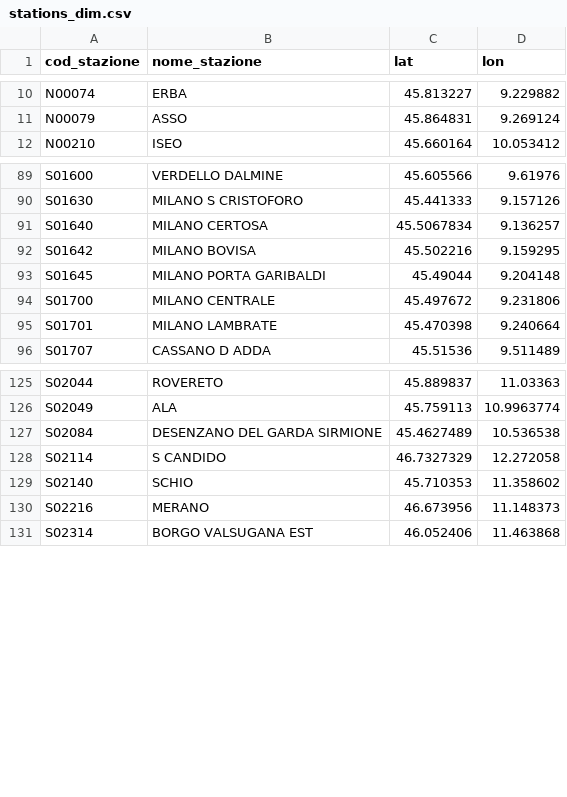
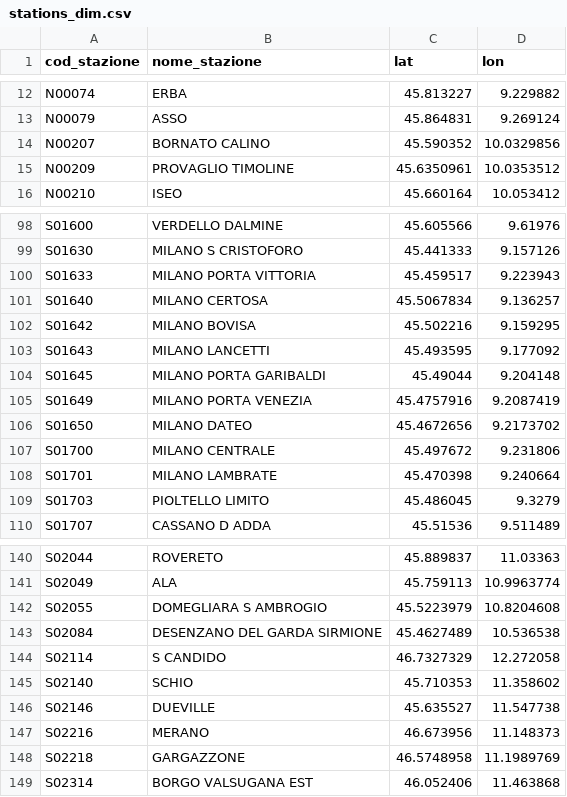
Before and after one commit to DrElegantia/trainstats-dashboard, a CSV file: data/gold/stations_dim.csv, drawn as a sheet; only a part is shown, gaps mark what is left out; the diff covers the shown part only.

```diff
--- a/data/gold/stations_dim.csv
+++ b/data/gold/stations_dim.csv
@@ -11,2 +13,4 @@ N00074,ERBA,45.813227,9.229882
 N00079,ASSO,45.864831,9.269124
+N00207,BORNATO CALINO,45.590352,10.0329856
+N00209,PROVAGLIO TIMOLINE,45.6350961,10.0353512
 N00210,ISEO,45.660164,10.053412
@@ -90,7 +99,12 @@ S01600,VERDELLO DALMINE,45.605566,9.61976
 S01630,MILANO S CRISTOFORO,45.441333,9.157126
+S01633,MILANO PORTA VITTORIA,45.459517,9.223943
 S01640,MILANO CERTOSA,45.5067834,9.136257
 S01642,MILANO BOVISA,45.502216,9.159295
+S01643,MILANO LANCETTI,45.493595,9.177092
 S01645,MILANO PORTA GARIBALDI,45.49044,9.204148
+S01649,MILANO PORTA VENEZIA,45.4757916,9.2087419
+S01650,MILANO DATEO,45.4672656,9.2173702
 S01700,MILANO CENTRALE,45.497672,9.231806
 S01701,MILANO LAMBRATE,45.470398,9.240664
+S01703,PIOLTELLO LIMITO,45.486045,9.3279
 S01707,CASSANO D ADDA,45.51536,9.511489
@@ -126,2 +141,3 @@ S02044,ROVERETO,45.889837,11.03363
 S02049,ALA,45.759113,10.9963774
+S02055,DOMEGLIARA S AMBROGIO,45.5223979,10.8204608
 S02084,DESENZANO DEL GARDA SIRMIONE,45.4627489,10.536538
@@ -129,3 +145,5 @@ S02114,S CANDIDO,46.7327329,12.272058
 S02140,SCHIO,45.710353,11.358602
+S02146,DUEVILLE,45.635527,11.547738
 S02216,MERANO,46.673956,11.148373
+S02218,GARGAZZONE,46.5748958,11.1989769
 S02314,BORGO VALSUGANA EST,46.052406,11.463868
```
Also changed, not shown: 18 added rows, 1 removed row, 6 moved rows and 2 edited cells elsewhere in this file, data/gold/copertura_categoria.csv, 16 other files.
